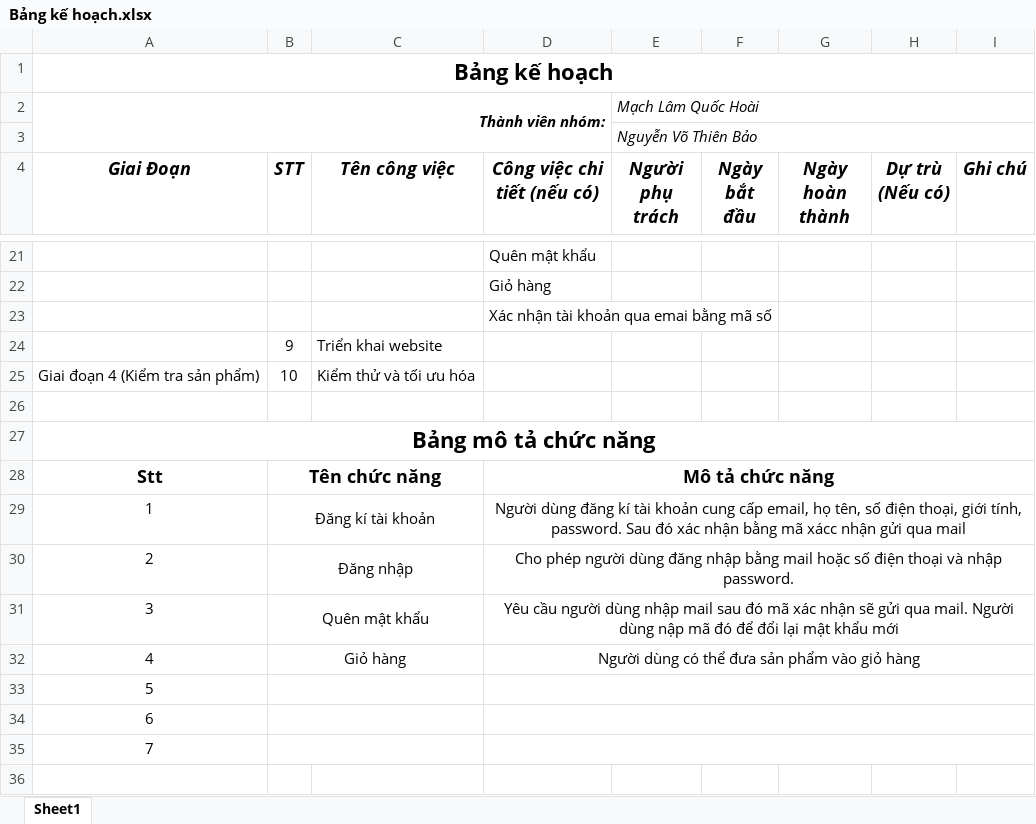
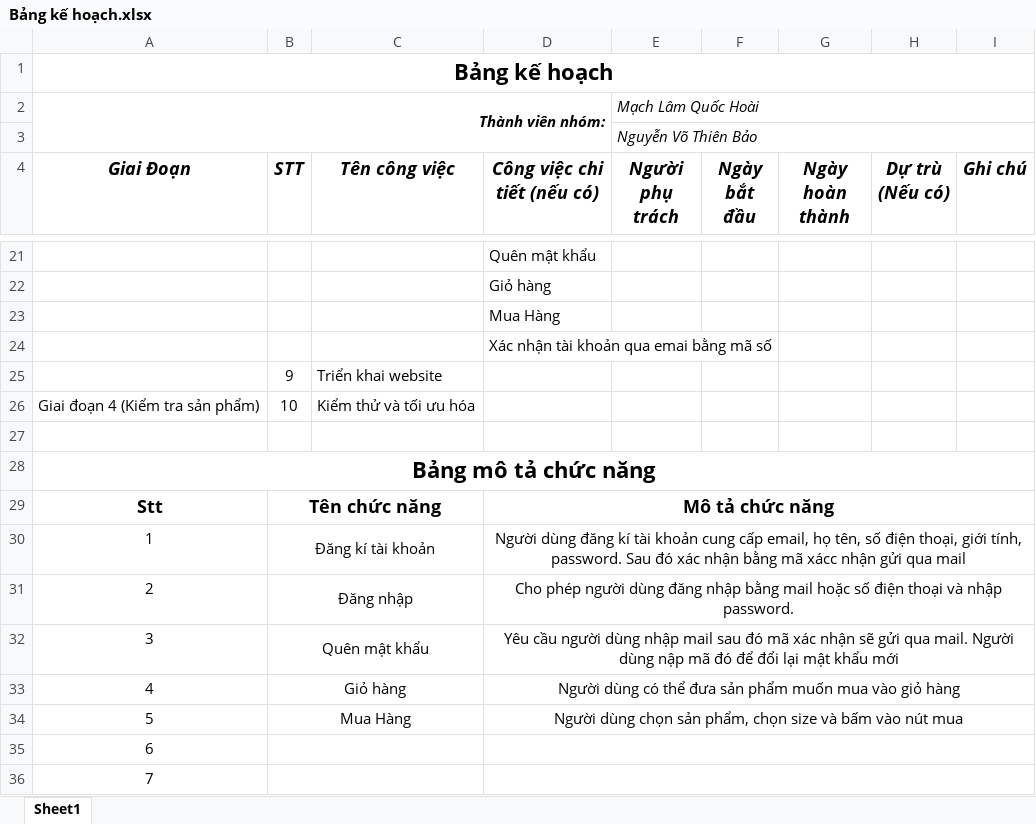
Before and after one commit to machhoai/Do_an_UD, an Excel workbook: Bảng kế hoạch.xlsx, sheet Sheet1, drawn as a sheet; only a part is shown, gaps mark what is left out; values as stored, in another font and other column widths than the file's, no borders; removed rows and columns are numbered as before the commit, all else as after; the diff names each change by its address in the sheet, - before the commit and + after, or states it on an @@ line.

Commit message:
project

```diff
--- a/Bảng kế hoạch.xlsx (sheet Sheet1)
+++ b/Bảng kế hoạch.xlsx (sheet Sheet1)
+row 23:  |  |  | Mua Hàng
-D33 (Công việc chi tiết (nếu có)): …sản phẩm vào giỏ…
+D33 (Công việc chi tiết (nếu có)): …sản phẩm muốn mua vào giỏ…
+row 34: 5 | Mua Hàng |  | Người dùng chọn sản phẩm, chọn size và bấm vào nút mua
@@ column A (Giai Đoạn) renumbered between rows 35 and 36 @@
-row 35: 7
```
